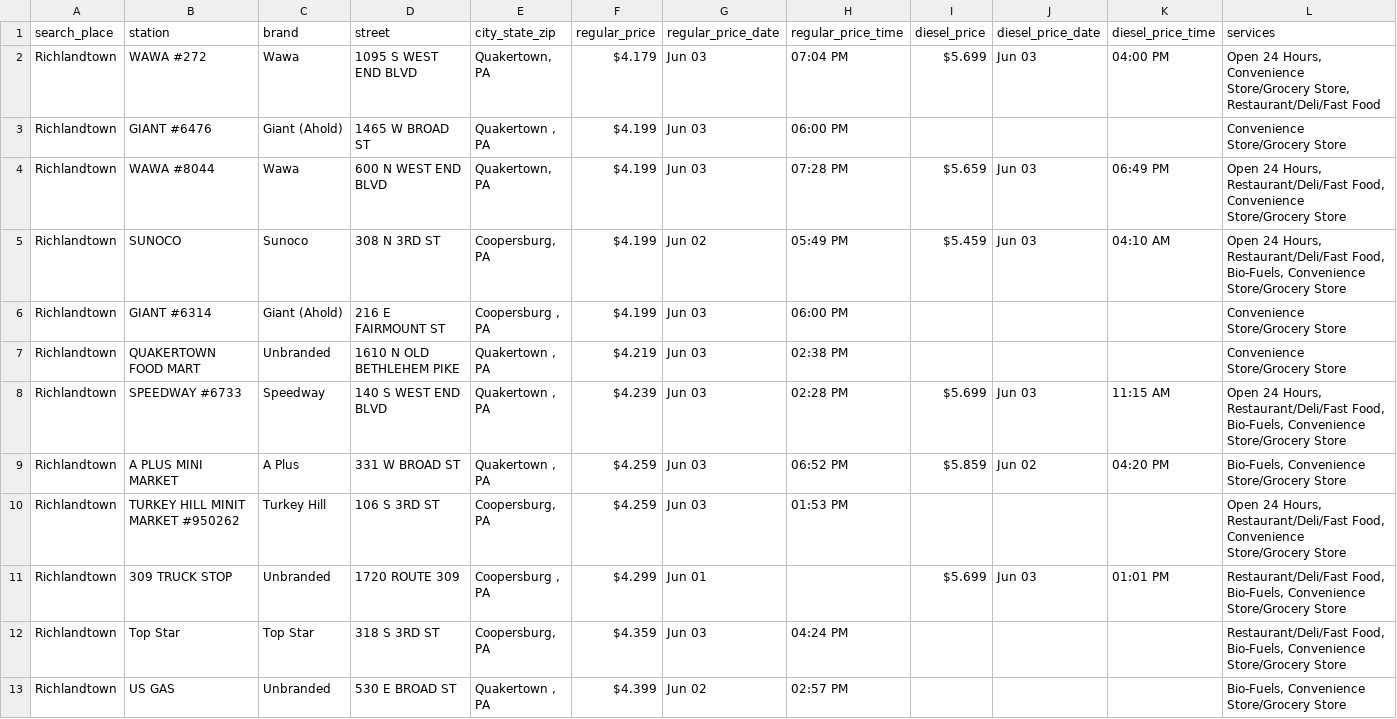
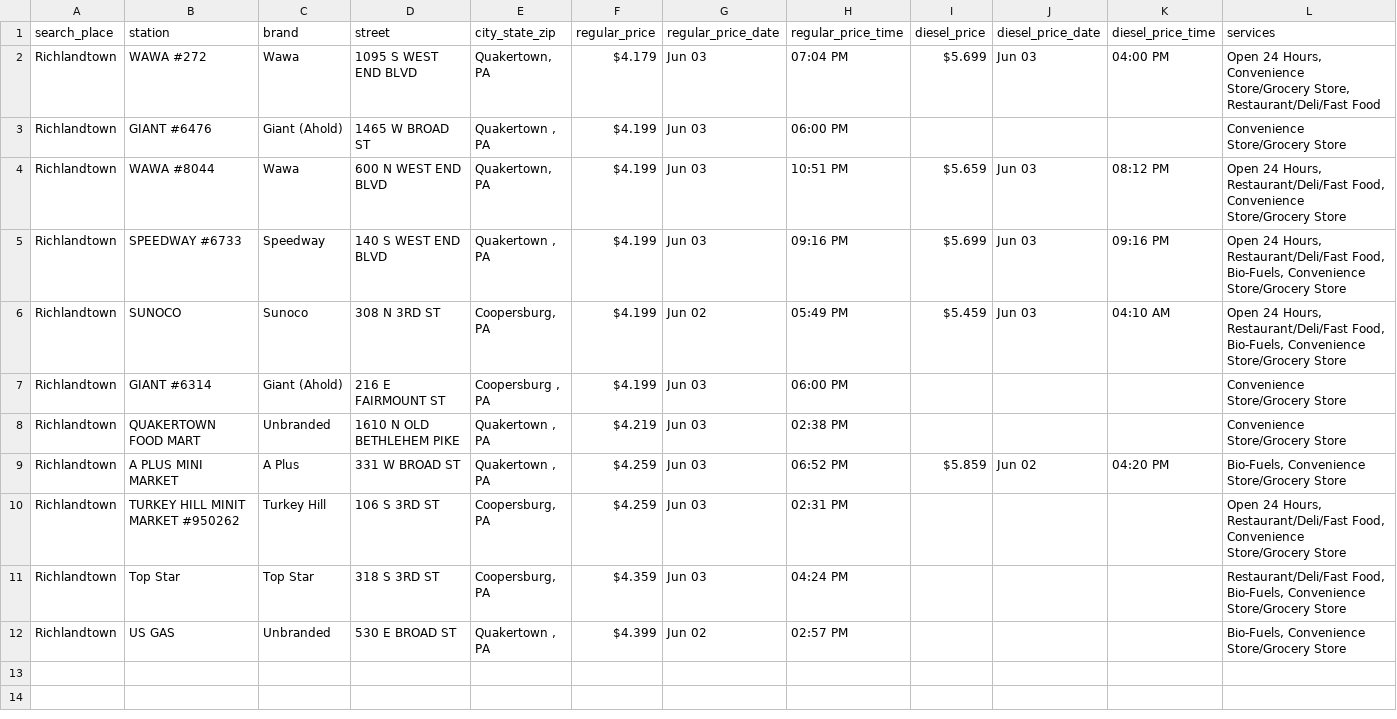
Before and after one commit to CUlleryUSATRepos/BucksGasRepo, a CSV file: BucksGasPrices/RichlandtownGas.csv, drawn as a sheet.

Commit message:
Auto update gas prices 2026-06-04 02:00:59

```diff
--- a/BucksGasPrices/RichlandtownGas.csv
+++ b/BucksGasPrices/RichlandtownGas.csv
@@ -3,3 +3,4 @@ Richlandtown,WAWA #272,Wawa,1095 S WEST END BLVD,"Quakertown, PA",$4.179,Jun 03,
 Richlandtown,GIANT #6476,Giant (Ahold),1465 W BROAD ST,"Quakertown , PA",$4.199,Jun 03,06:00 PM,,,,Convenience Store/Grocery Store
-Richlandtown,WAWA #8044,Wawa,600 N WEST END BLVD,"Quakertown, PA",$4.199,Jun 03,07:28 PM,$5.659,Jun 03,06:49 PM,"Open 24 Hours, Restaurant/Deli/Fast Food, Convenience Store/Grocery Store"
+Richlandtown,WAWA #8044,Wawa,600 N WEST END BLVD,"Quakertown, PA",$4.199,Jun 03,10:51 PM,$5.659,Jun 03,08:12 PM,"Open 24 Hours, Restaurant/Deli/Fast Food, Convenience Store/Grocery Store"
+Richlandtown,SPEEDWAY #6733,Speedway,140 S WEST END BLVD,"Quakertown , PA",$4.199,Jun 03,09:16 PM,$5.699,Jun 03,09:16 PM,"Open 24 Hours, Restaurant/Deli/Fast Food, Bio-Fuels, Convenience Store/Grocery Store"
 Richlandtown,SUNOCO,Sunoco,308 N 3RD ST,"Coopersburg, PA",$4.199,Jun 02,05:49 PM,$5.459,Jun 03,04:10 AM,"Open 24 Hours, Restaurant/Deli/Fast Food, Bio-Fuels, Convenience Store/Grocery Store"
@@ -7,6 +8,4 @@ Richlandtown,GIANT #6314,Giant (Ahold),216 E FAIRMOUNT ST,"Coopersburg , PA",$4.
 Richlandtown,QUAKERTOWN FOOD MART,Unbranded,1610 N OLD BETHLEHEM PIKE,"Quakertown , PA",$4.219,Jun 03,02:38 PM,,,,Convenience Store/Grocery Store
-Richlandtown,SPEEDWAY #6733,Speedway,140 S WEST END BLVD,"Quakertown , PA",$4.239,Jun 03,02:28 PM,$5.699,Jun 03,11:15 AM,"Open 24 Hours, Restaurant/Deli/Fast Food, Bio-Fuels, Convenience Store/Grocery Store"
 Richlandtown,A PLUS MINI MARKET,A Plus,331 W BROAD ST,"Quakertown , PA",$4.259,Jun 03,06:52 PM,$5.859,Jun 02,04:20 PM,"Bio-Fuels, Convenience Store/Grocery Store"
-Richlandtown,TURKEY HILL MINIT MARKET #950262,Turkey Hill,106 S 3RD ST,"Coopersburg, PA",$4.259,Jun 03,01:53 PM,,,,"Open 24 Hours, Restaurant/Deli/Fast Food, Convenience Store/Grocery Store"
-Richlandtown,309 TRUCK STOP,Unbranded,1720 ROUTE 309,"Coopersburg , PA",$4.299,Jun 01,,$5.699,Jun 03,01:01 PM,"Restaurant/Deli/Fast Food, Bio-Fuels, Convenience Store/Grocery Store"
+Richlandtown,TURKEY HILL MINIT MARKET #950262,Turkey Hill,106 S 3RD ST,"Coopersburg, PA",$4.259,Jun 03,02:31 PM,,,,"Open 24 Hours, Restaurant/Deli/Fast Food, Convenience Store/Grocery Store"
 Richlandtown,Top Star,Top Star,318 S 3RD ST,"Coopersburg, PA",$4.359,Jun 03,04:24 PM,,,,"Restaurant/Deli/Fast Food, Bio-Fuels, Convenience Store/Grocery Store"
```
Also changed, not shown: BucksGasPrices/LanghorneGas.csv, BucksGasPrices/QuakertownGas.csv, 49 other files.
